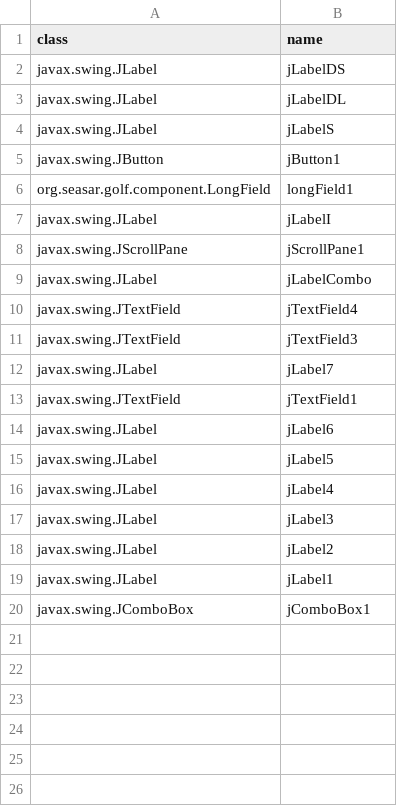
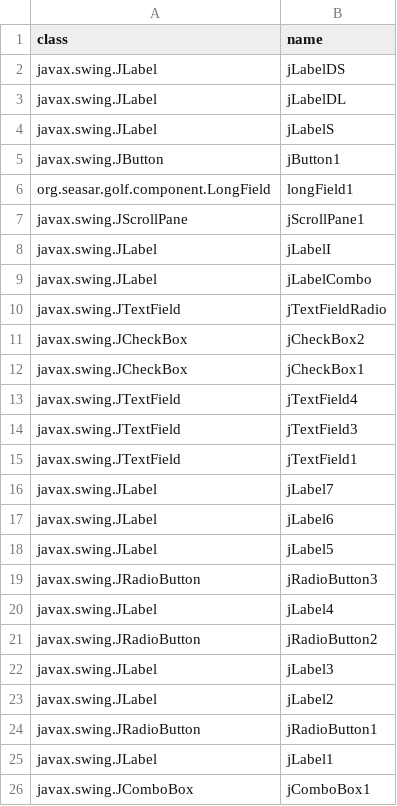
Before and after one commit to seasarorg/golf, a CSV file: golf/resources/org.seasar.golf.example.frame.Example1Frame.csv, drawn as a sheet.

Commit message:
git-svn-id: https://www.seasar.org/svn/sandbox/golf/trunk@67 330ffdcb-1ddb-4dd4-8add-47e3d2c5bf7b

```diff
--- a/golf/resources/org.seasar.golf.example.frame.Example1Frame.csv
+++ b/golf/resources/org.seasar.golf.example.frame.Example1Frame.csv
@@ -6,14 +6,20 @@ javax.swing.JButton,jButton1
 org.seasar.golf.component.LongField,longField1
+javax.swing.JScrollPane,jScrollPane1
 javax.swing.JLabel,jLabelI
-javax.swing.JScrollPane,jScrollPane1
 javax.swing.JLabel,jLabelCombo
+javax.swing.JTextField,jTextFieldRadio
+javax.swing.JCheckBox,jCheckBox2
+javax.swing.JCheckBox,jCheckBox1
 javax.swing.JTextField,jTextField4
 javax.swing.JTextField,jTextField3
+javax.swing.JTextField,jTextField1
 javax.swing.JLabel,jLabel7
-javax.swing.JTextField,jTextField1
 javax.swing.JLabel,jLabel6
 javax.swing.JLabel,jLabel5
+javax.swing.JRadioButton,jRadioButton3
 javax.swing.JLabel,jLabel4
+javax.swing.JRadioButton,jRadioButton2
 javax.swing.JLabel,jLabel3
 javax.swing.JLabel,jLabel2
+javax.swing.JRadioButton,jRadioButton1
 javax.swing.JLabel,jLabel1
```
Also changed, not shown: golf/resources/Example1_Bind.csv, 1 other file.
